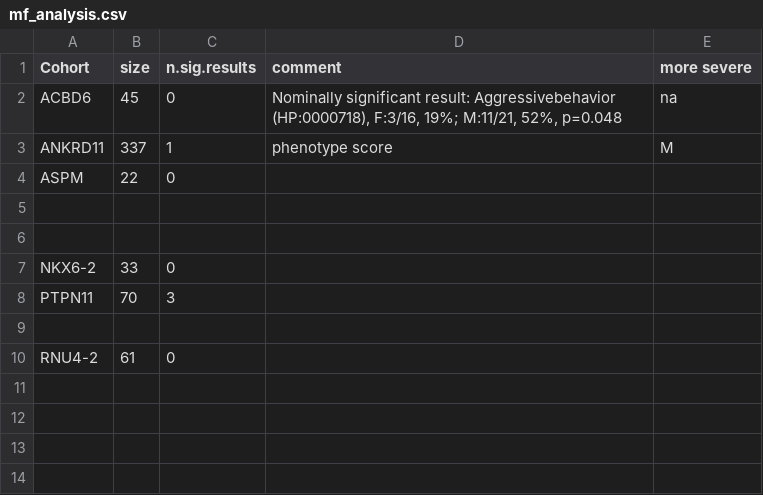
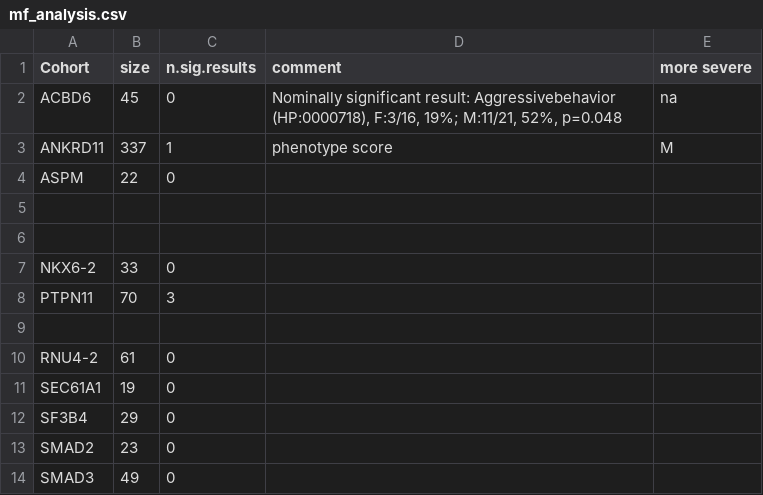
Before and after one commit to P2GX/gpsea-cs, a CSV file: supplement/mf_analysis.csv, drawn as a sheet.

Commit message:
SMAD3

```diff
--- a/supplement/mf_analysis.csv
+++ b/supplement/mf_analysis.csv
@@ -10 +10,5 @@ PTPN11,70,3,,
 RNU4-2,61,0,,
+SEC61A1,19,0,,
+SF3B4,29,0,,
+SMAD2,23,0,,
+SMAD3,49,0,,
```
Also changed, not shown: supplement/cohort_results.csv, 12 other files.
